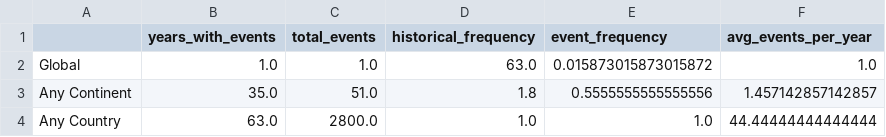
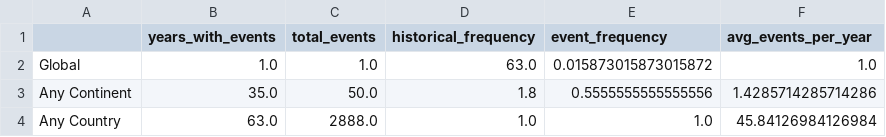
Before and after one commit to allfed/Historical-Food-Shocks, a CSV file: results/historical_frequency_results.csv, drawn as a sheet.

```diff
--- a/results/historical_frequency_results.csv
+++ b/results/historical_frequency_results.csv
@@ -2,3 +2,3 @@
 Global,1.0,1.0,63.0,0.015873015873015872,1.0
-Any Continent,35.0,51.0,1.8,0.5555555555555556,1.457142857142857
-Any Country,63.0,2800.0,1.0,1.0,44.44444444444444
+Any Continent,35.0,50.0,1.8,0.5555555555555556,1.4285714285714286
+Any Country,63.0,2888.0,1.0,1.0,45.84126984126984
```
Also changed, not shown: results/largest_crop_shock_by_country.csv, 15 other files.
